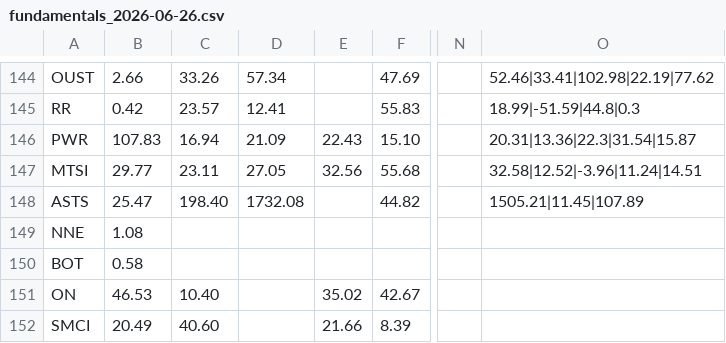
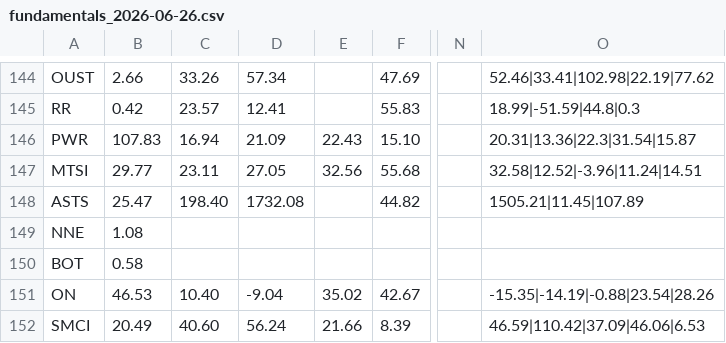
Before and after one commit to Shaakon35/Stock_portfolio, a CSV file: scoring/fundamentals_2026-06-26.csv, drawn as a sheet; only a part is shown, gaps mark what is left out; the diff names each change by its address in the sheet, - before the commit and + after, or states it on an @@ line.

Commit message:
Source ttm/hist for ON, SMCI; force LF in --fill-ttm writer
ON and SMCI (added to the snapshot on main) lacked the trend columns; source
their ttm_rev_growth + rev_growth_hist so they participate in the trend term.
Fix fill_ttm to write LF (newline='\n'): the csv default emitted CRLF, which
rewrote every line in the diff.

Co-authored-by: Ona <no-reply@ona.com>

```diff
--- a/scoring/fundamentals_2026-06-26.csv
+++ b/scoring/fundamentals_2026-06-26.csv
-D151: (empty)
+D151: -9.04
-O151: (empty)
+O151: -15.35|-14.19|-0.88|23.54|28.26
-D152: (empty)
+D152: 56.24
-O152: (empty)
+O152: 46.59|110.42|37.09|46.06|6.53
```
Also changed, not shown: 1 other file.
